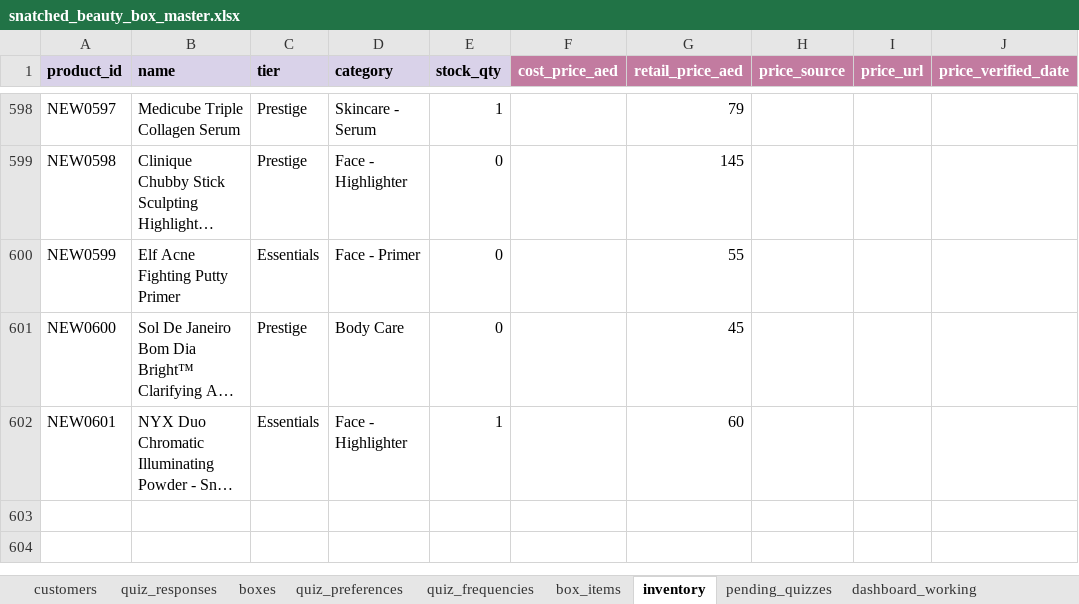
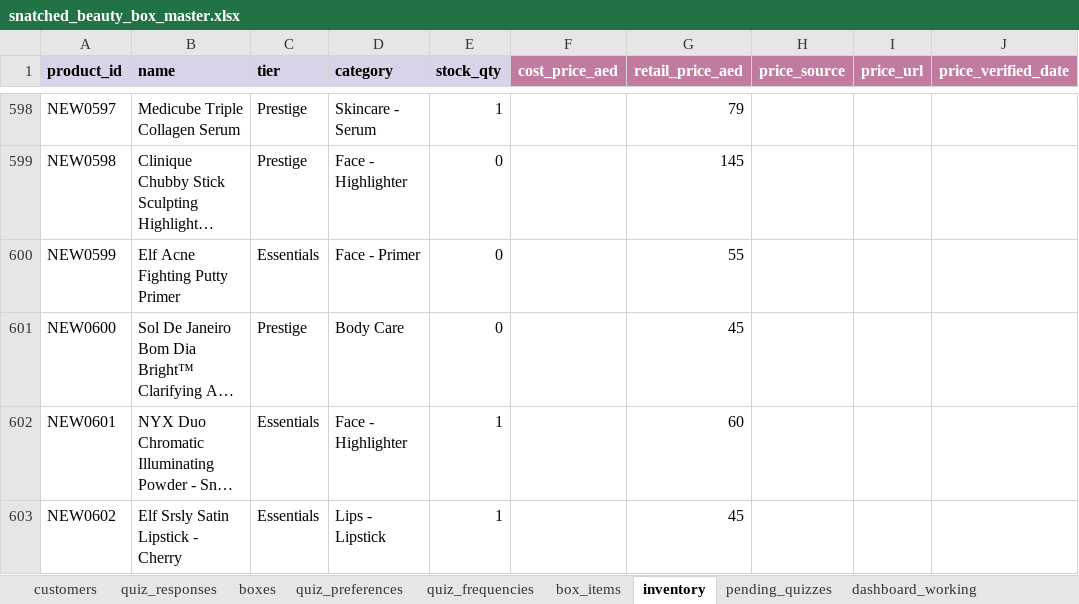
Before and after one commit to anisanaeem2994-bot/snatched-recommend-engine, an Excel workbook: snatched_beauty_box_master.xlsx, sheet inventory, drawn as a sheet; only a part is shown, gaps mark what is left out; long unchanged cells end in …; values as stored, in another font and other column widths than the file's, no borders; the diff names each change by its address in the sheet, - before the commit and + after, or states it on an @@ line.

Commit message:
Auto-save after approval/change

```diff
--- a/snatched_beauty_box_master.xlsx (sheet inventory)
+++ b/snatched_beauty_box_master.xlsx (sheet inventory)
+row 603: NEW0602 | Elf Srsly Satin Lipstick - Cherry | Essentials | Lips - Lipstick | 1 |  | 45
```
